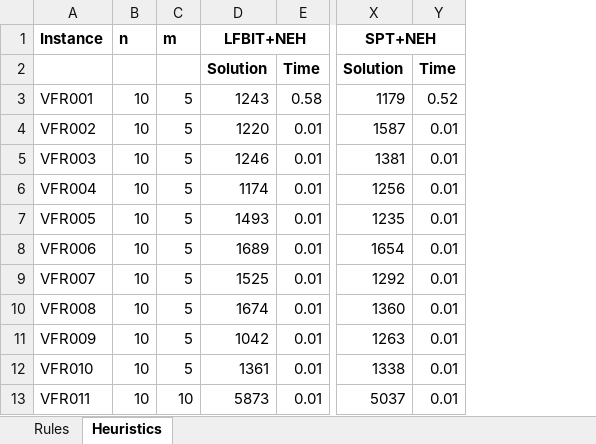
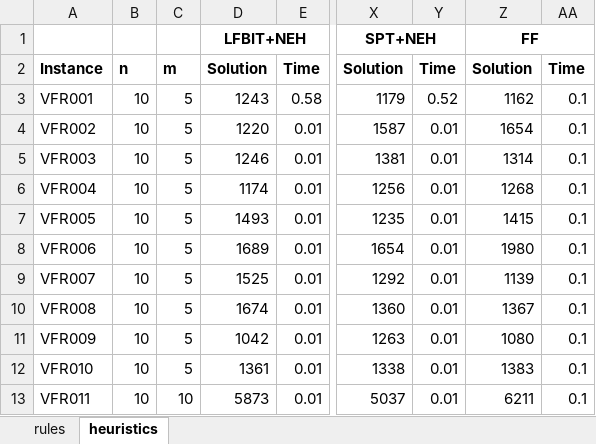
Before and after one commit to abreualexp/fs_neh_iw, an Excel workbook: Results.xlsx, sheet heuristics, drawn as a sheet; only a part is shown, gaps mark what is left out; values as stored, in another font and other column widths than the file's, no borders; the diff names each change by its address in the sheet, - before the commit and + after, or states it on an @@ line.

```diff
--- a/Results.xlsx (sheet heuristics)
+++ b/Results.xlsx (sheet heuristics)
-sheet tab: Rules
+sheet tab: rules
-sheet tab: Heuristics
+sheet tab: heuristics
+column Z, rows 1-13: FF | Solution | 1162 | 1654 | 1314 | 1268 | 1415 | 1980 | 1139 | 1367 | 1080 | 1383 | 6211
+column AA, rows 2-13: Time | 0.1 | 0.1 | 0.1 | 0.1 | 0.1 | 0.1 | 0.1 | 0.1 | 0.1 | 0.1 | 0.1
-A1: Instance
+A1: (empty)
-B1: n
+B1: (empty)
-C1: m
+C1: (empty)
-A2: (empty)
+A2: Instance
-B2: (empty)
+B2: n
-C2: (empty)
+C2: m
```
Also changed, not shown: 1 other file.
